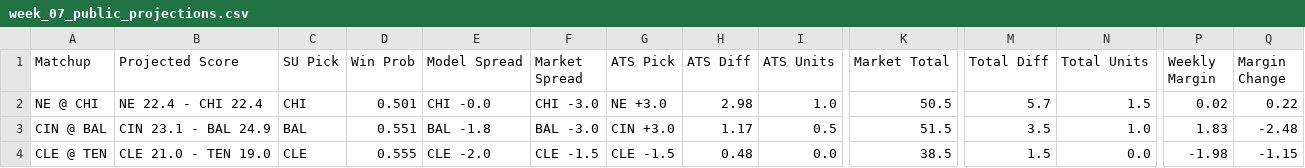
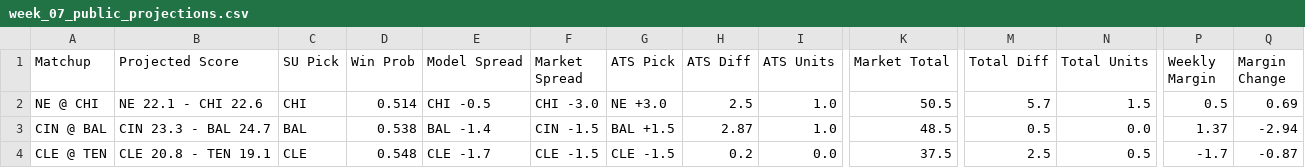
Before and after one commit to ethanfr10/NFL-Season-Projections, a CSV file: weekly_projections/outputs/week_07/week_07_public_projections.csv, drawn as a sheet; only a part is shown, gaps mark what is left out; the diff covers the shown part only; the diff names each change by its address in the sheet, - before the commit and + after, or states it on an @@ line.

Commit message:
Week 7 Thursday Night Updates

```diff
--- a/weekly_projections/outputs/week_07/week_07_public_projections.csv
+++ b/weekly_projections/outputs/week_07/week_07_public_projections.csv
-B2 (Projected Score): NE 22.4 - CHI 22.4
+B2 (Projected Score): NE 22.1 - CHI 22.6
-D2 (Win Prob): 0.501
+D2 (Win Prob): 0.514
-E2 (Model Spread): CHI -0.0
+E2 (Model Spread): CHI -0.5
-H2 (ATS Diff): 2.98
+H2 (ATS Diff): 2.5
-P2 (Weekly Margin): 0.02
+P2 (Weekly Margin): 0.5
-Q2 (Margin Change): 0.22
+Q2 (Margin Change): 0.69
-B3 (Projected Score): CIN 23.1 - BAL 24.9
+B3 (Projected Score): CIN 23.3 - BAL 24.7
-D3 (Win Prob): 0.551
+D3 (Win Prob): 0.538
-E3 (Model Spread): BAL -1.8
+E3 (Model Spread): BAL -1.4
-F3 (Market Spread): BAL -3.0
+F3 (Market Spread): CIN -1.5
-G3 (ATS Pick): CIN +3.0
+G3 (ATS Pick): BAL +1.5
-H3 (ATS Diff): 1.17
+H3 (ATS Diff): 2.87
-I3 (ATS Units): 0.5
+I3 (ATS Units): 1.0
-K3 (Market Total): 51.5
+K3 (Market Total): 48.5
-M3 (Total Diff): 3.5
+M3 (Total Diff): 0.5
-N3 (Total Units): 1.0
+N3 (Total Units): 0.0
-P3 (Weekly Margin): 1.83
+P3 (Weekly Margin): 1.37
-Q3 (Margin Change): -2.48
+Q3 (Margin Change): -2.94
-B4 (Projected Score): CLE 21.0 - TEN 19.0
+B4 (Projected Score): CLE 20.8 - TEN 19.1
-D4 (Win Prob): 0.555
+D4 (Win Prob): 0.548
-E4 (Model Spread): CLE -2.0
+E4 (Model Spread): CLE -1.7
-H4 (ATS Diff): 0.48
+H4 (ATS Diff): 0.2
-K4 (Market Total): 38.5
+K4 (Market Total): 37.5
-M4 (Total Diff): 1.5
+M4 (Total Diff): 2.5
-N4 (Total Units): 0.0
+N4 (Total Units): 0.5
-P4 (Weekly Margin): -1.98
+P4 (Weekly Margin): -1.7
-Q4 (Margin Change): -1.15
+Q4 (Margin Change): -0.87
```
Also changed, not shown: 77 edited cells elsewhere in this file, weekly_projections/outputs/week_07/week_07_biggest_ats_differences.csv, weekly_projections/outputs/week_07/week_07_biggest_projection_changes.csv, 7 other files.
